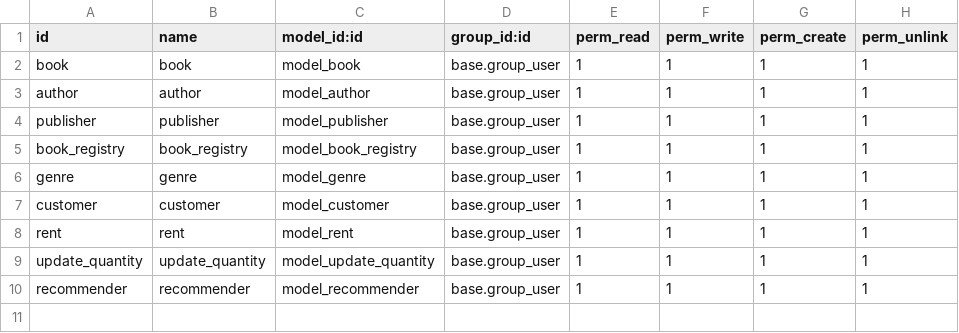
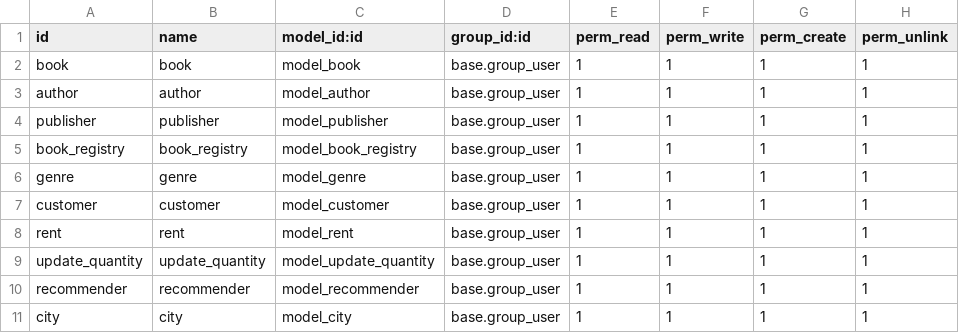
Before and after one commit to mikunatic/debook, a CSV file: security/ir.model.access.csv, drawn as a sheet.

```diff
--- a/security/ir.model.access.csv
+++ b/security/ir.model.access.csv
@@ -10 +10,2 @@ update_quantity,update_quantity,model_update_quantity,base.group_user,1,1,1,1
 recommender,recommender,model_recommender,base.group_user,1,1,1,1
+city,city,model_city,base.group_user,1,1,1,1
```
Also changed, not shown: 6 other files.
